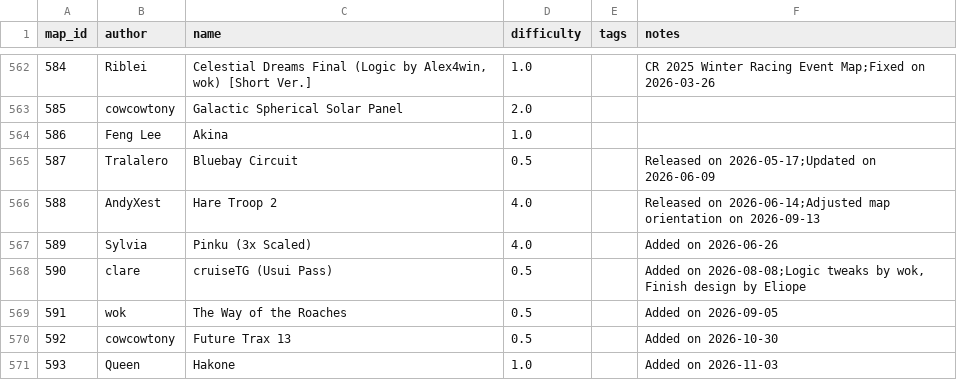
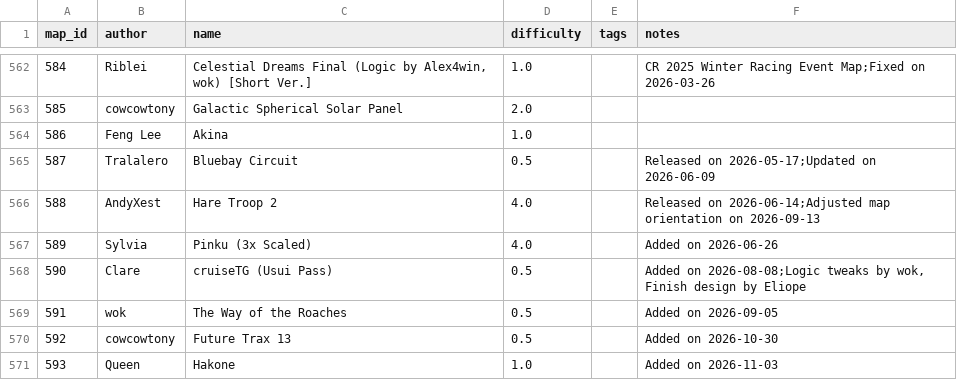
Before and after one commit to vv4t/Aottg2-Racing-Maps, a CSV file: maps.csv, drawn as a sheet; only a part is shown, gaps mark what is left out.

Commit message:
Update maps.csv

```diff
--- a/maps.csv
+++ b/maps.csv
@@ -567,3 +567,3 @@ map_id|author|name|difficulty|tags|notes
 589|Sylvia|Pinku (3x Scaled)|4.0||Added on 2026-06-26
-590|clare|cruiseTG (Usui Pass)|0.5||Added on 2026-08-08;Logic tweaks by wok, Finish design by Eliope
+590|Clare|cruiseTG (Usui Pass)|0.5||Added on 2026-08-08;Logic tweaks by wok, Finish design by Eliope
 591|wok|The Way of the Roaches|0.5||Added on 2026-09-05
```
